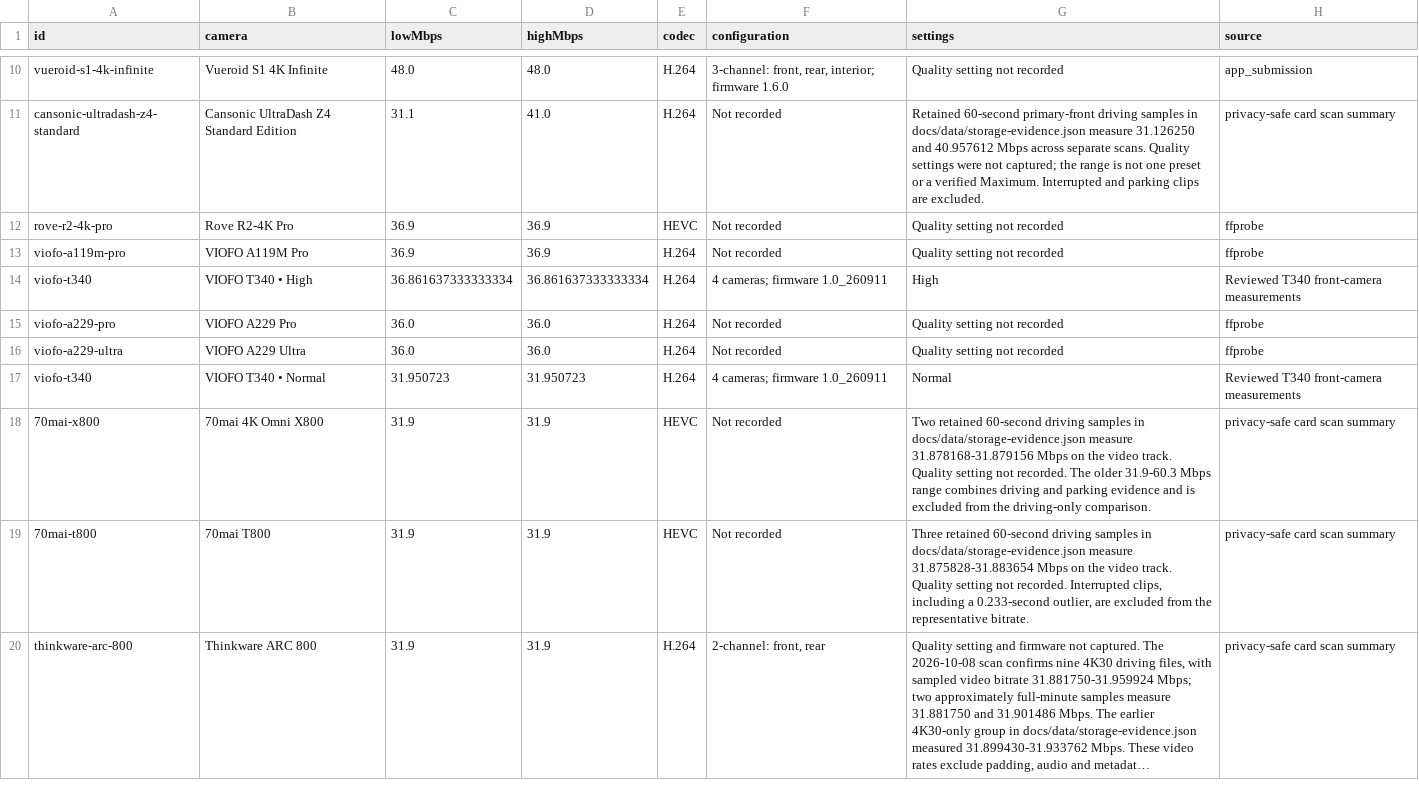
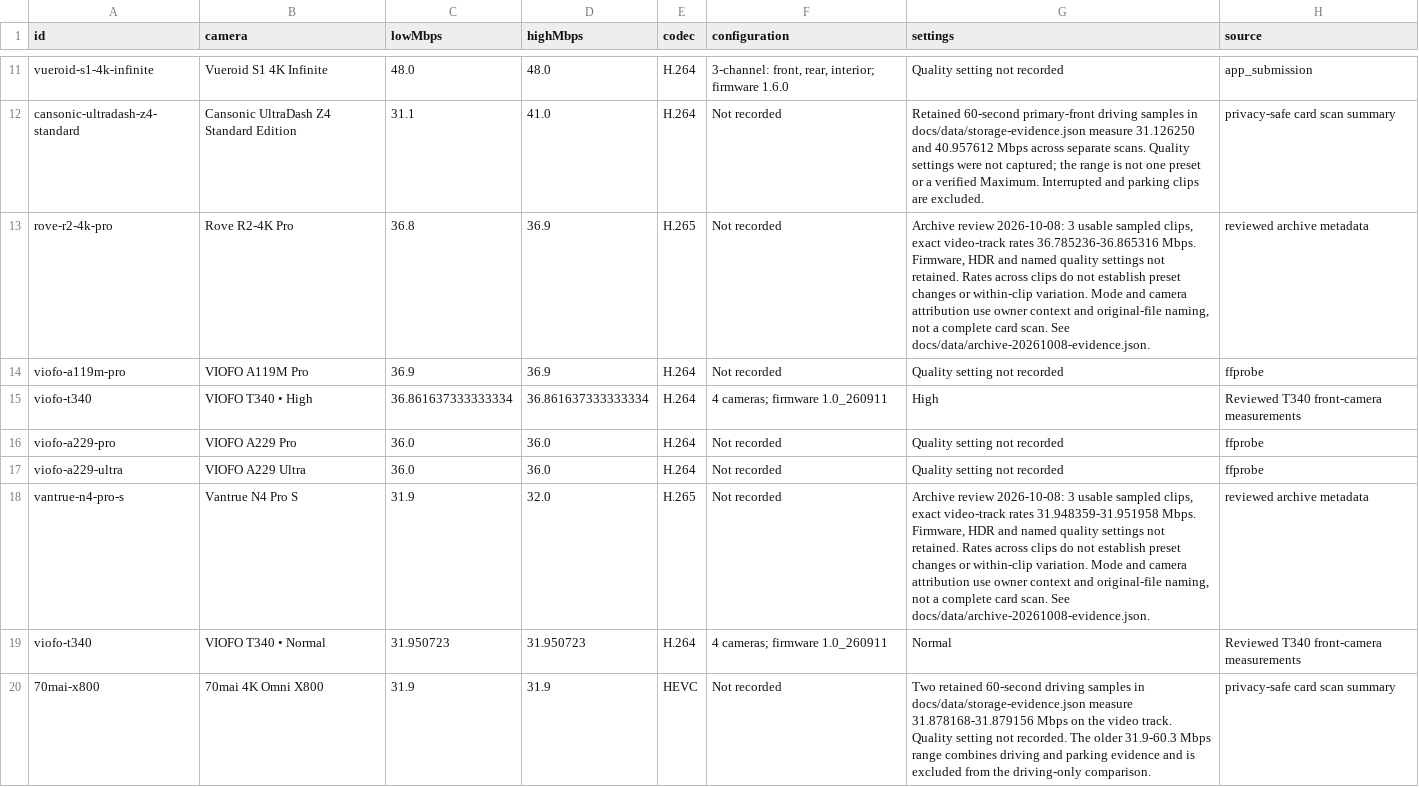
Before and after one commit to vortexopenclaw/dashcam-camera-profiles, a CSV file: docs/assets/4k30/measurements.csv, drawn as a sheet; only a part is shown, gaps mark what is left out; the shorter side is filled out with more unchanged rows; long unchanged cells end in …; the diff covers the shown part only.

Commit message:
Expand camera reference with screened archive video measurements

```diff
--- a/docs/assets/4k30/measurements.csv
+++ b/docs/assets/4k30/measurements.csv
@@ -11,3 +12,3 @@ vueroid-s1-4k-infinite,Vueroid S1 4K Infinite,48.0,48.0,H.264,"3-channel: front,
 cansonic-ultradash-z4-standard,Cansonic UltraDash Z4 Standard Edition,31.1,41.0,H.264,Not recorded,Retained 60-second primary-front driving samples in docs/data/storage-evidence.json measure 31.126250 and 40.957612 Mbps across separate scans. Quality settings were not captured; the range is not one preset or a verified Maximum. Interrupted and parking clips are excluded.,privacy-safe card scan summary
-rove-r2-4k-pro,Rove R2-4K Pro,36.9,36.9,HEVC,Not recorded,Quality setting not recorded,ffprobe
+rove-r2-4k-pro,Rove R2-4K Pro,36.8,36.9,H.265,Not recorded,"Archive review 2026-10-08: 3 usable sampled clips, exact video-track rates 36.785236-36.865316 Mbps. Firmware, HDR and named quality settings not retained. Rates across clips do not establish preset changes or within-clip variation. Mode and camera attribution use owner context and original-file naming, not a complete card scan. See docs/data/archive-20261008-evidence.json.",reviewed archive metadata
 viofo-a119m-pro,VIOFO A119M Pro,36.9,36.9,H.264,Not recorded,Quality setting not recorded,ffprobe
@@ -16,2 +17,3 @@ viofo-a229-pro,VIOFO A229 Pro,36.0,36.0,H.264,Not recorded,Quality setting not r
 viofo-a229-ultra,VIOFO A229 Ultra,36.0,36.0,H.264,Not recorded,Quality setting not recorded,ffprobe
+vantrue-n4-pro-s,Vantrue N4 Pro S,31.9,32.0,H.265,Not recorded,"Archive review 2026-10-08: 3 usable sampled clips, exact video-track rates 31.948359-31.951958 Mbps. Firmware, HDR and named quality settings not retained. Rates across clips do not establish preset changes or within-clip variation. Mode and camera attribution use owner context and original-file naming, not a complete card scan. See docs/data/archive-20261008-evidence.json.",reviewed archive metadata
 viofo-t340,VIOFO T340 • Normal,31.950723,31.950723,H.264,4 cameras; firmware 1.0_260911,Normal,Reviewed T340 front-camera measurements
```
Also changed, not shown: 6 added rows, 2 removed rows and 8 edited cells elsewhere in this file, 45 other files.
